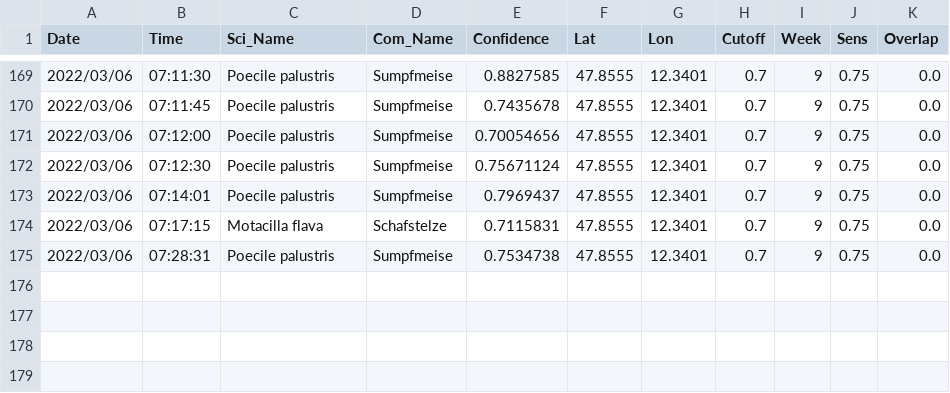
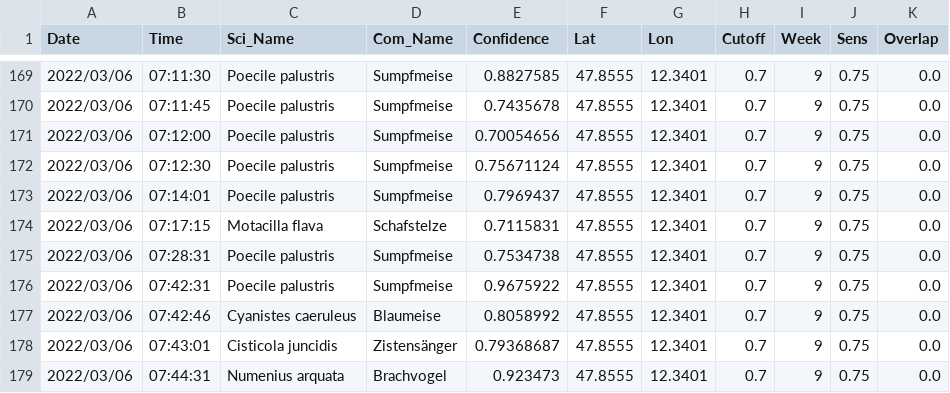
Before and after one commit to gitalm/BirdNetPiGitHub, a CSV file: BirdDB.csv, drawn as a sheet; only a part is shown, gaps mark what is left out.

Commit message:
BirdNET-PI Solar

```diff
--- a/BirdDB.csv
+++ b/BirdDB.csv
@@ -175 +175,5 @@ Date,Time,Sci_Name,Com_Name,Confidence,Lat,Lon,Cutoff,Week,Sens,Overlap
 2022/03/06,07:28:31,Poecile palustris,Sumpfmeise,0.7534738,47.8555,12.3401,0.7,9,0.75,0.0
+2022/03/06,07:42:31,Poecile palustris,Sumpfmeise,0.9675922,47.8555,12.3401,0.7,9,0.75,0.0
+2022/03/06,07:42:46,Cyanistes caeruleus,Blaumeise,0.8058992,47.8555,12.3401,0.7,9,0.75,0.0
+2022/03/06,07:43:01,Cisticola juncidis,Zistensänger,0.79368687,47.8555,12.3401,0.7,9,0.75,0.0
+2022/03/06,07:44:31,Numenius arquata,Brachvogel,0.923473,47.8555,12.3401,0.7,9,0.75,0.0
```
Also changed, not shown: 6 other files.
